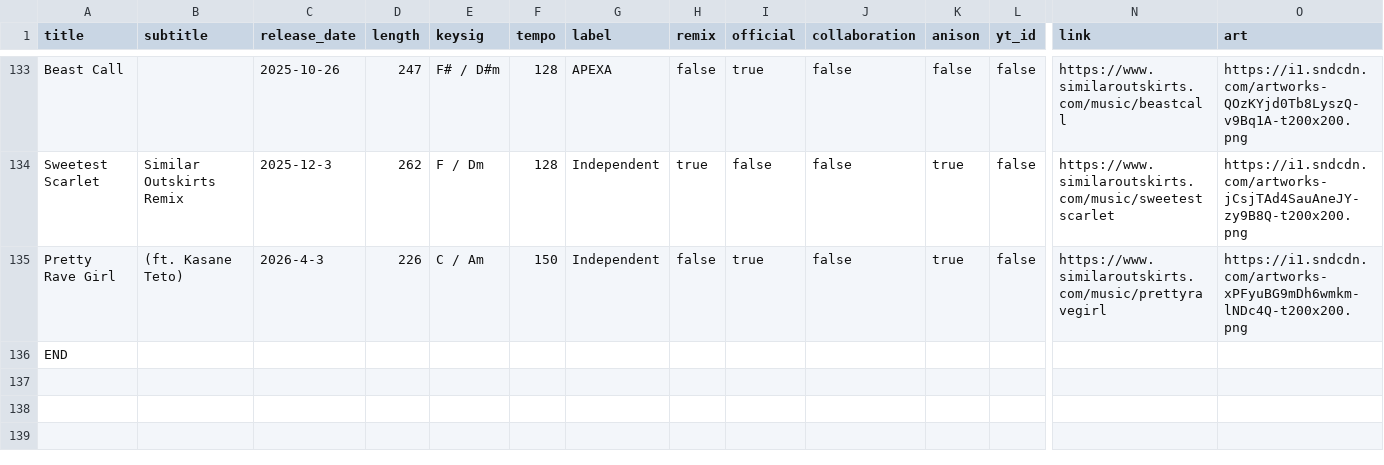
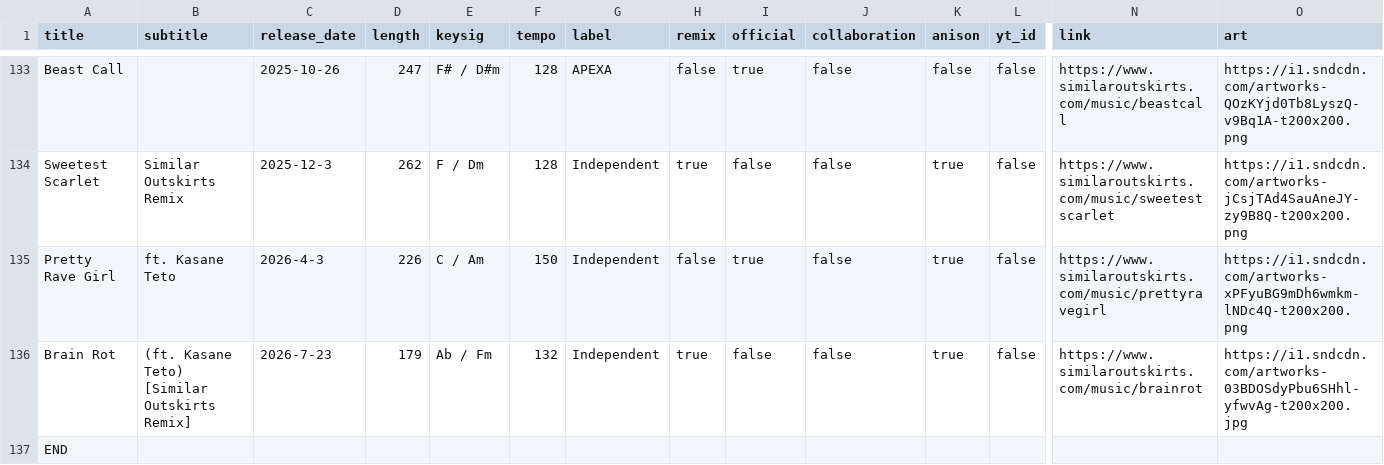
Before and after one commit to TroyKurniawan/similaroutskirts-website-v1.1, a CSV file: src/app/music/musicdata.csv, drawn as a sheet; only a part is shown, gaps mark what is left out; rows hold the shown columns only; the diff names each change by its address in the sheet, - before the commit and + after, or states it on an @@ line.

Commit message:
Added "Brain Rot (Remix)"

```diff
--- a/src/app/music/musicdata.csv
+++ b/src/app/music/musicdata.csv
-B135 (subtitle): (ft. Kasane Teto)
+B135 (subtitle): ft. Kasane Teto
+row 136: Brain Rot | (ft. Kasane Teto) [Similar Outskirts Remix] | 2026-7-23 | 179 | Ab / Fm | 132 | Independent | true | false | false | true | false | https://www.similaroutskirts.com/music/brainrot | https://i1.sndcdn.com/artworks-03BDOSdyPbu6SHhl-yfwvAg-t200x200.jpg
```
Also changed, not shown: 1 other file.
